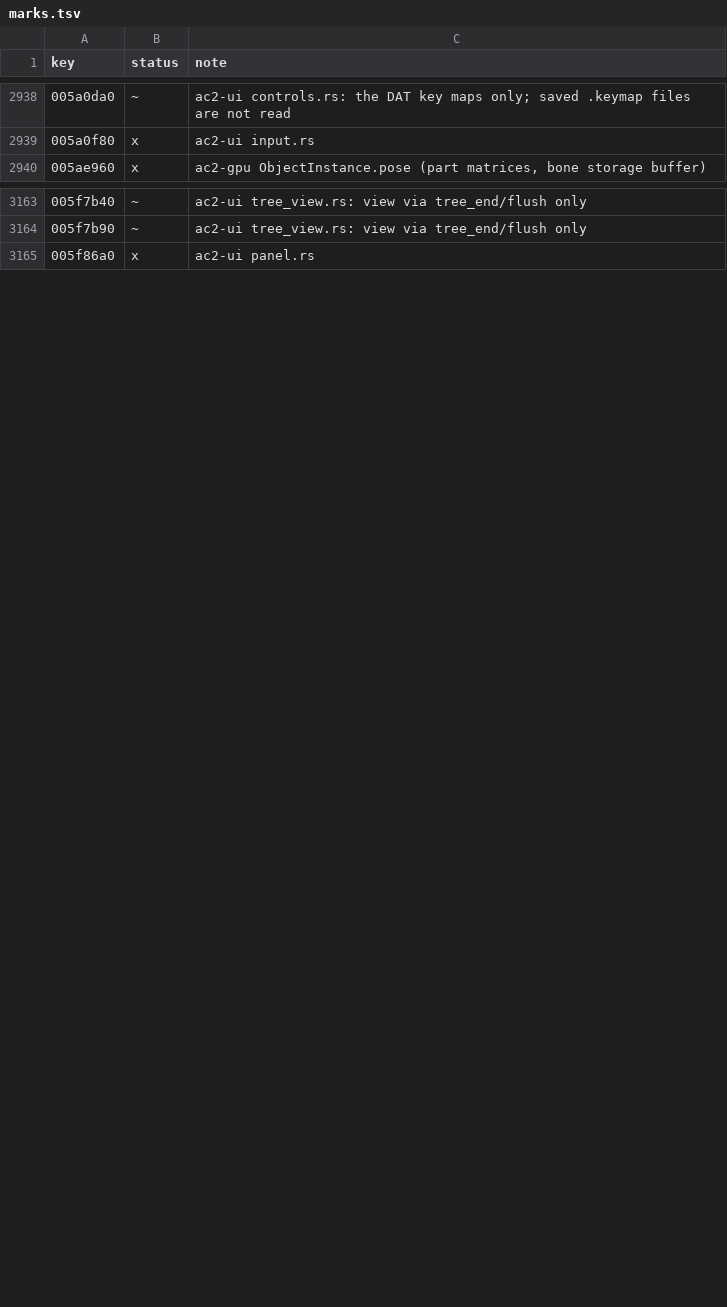
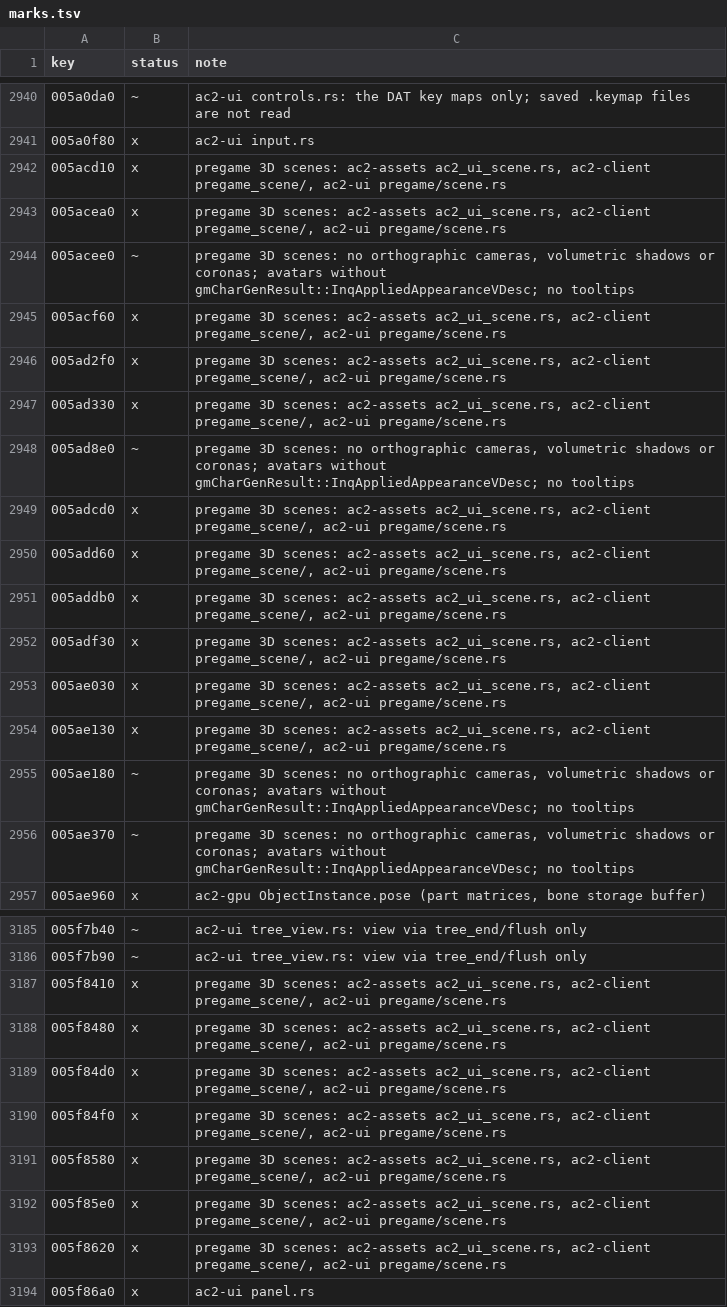
Before and after one commit to CrimsonMage/AC2_Rusted, a TSV file: docs/retail-catalog/marks.tsv, drawn as a sheet; only a part is shown, gaps mark what is left out; the diff covers the shown part only; the diff names each change by its address in the sheet, - before the commit and + after, or states it on an @@ line.

Commit message:
Pregame 3D scenes: UIScene viewports with arms, figures, avatars and picks
ac2-assets decodes UIScene (StreamPack, EntityDesc workbench names). ac2-ui lists
the shown viewports (UIElement_Viewport uiscene/camera) and exposes each screen's
viewport, the avatar under the pointer and the modification avatar's phys obj;
the modification camera reads the rotation slider at creation (InitCamera).
ac2-client pregame_scene loads scenes, EntityDesc chains, holding locations and
bodies on a worker, stands the arms and figures (AddPhysObjToArm), the avatar
line-up on the land mesh (InitEntities, modes 0x41000006/7, behaviour
0x41000005) and the modification avatar (InitCamera/UpdateCamera), lights them
(UIScene::Render, LightSource point lights), answers picks and the selected
animation's end, and PregameView draws each scene in its viewport among the UI
surfaces (UIViewportObject::Render). ac2-gpu: SceneObject point lights,
UiOverlay::draw_range.

```diff
--- a/docs/retail-catalog/marks.tsv
+++ b/docs/retail-catalog/marks.tsv
+row 2942: 005acd10 | x | pregame 3D scenes: ac2-assets ac2_ui_scene.rs, ac2-client pregame_scene/, ac2-ui pregame/scene.rs
+row 2943: 005acea0 | x | pregame 3D scenes: ac2-assets ac2_ui_scene.rs, ac2-client pregame_scene/, ac2-ui pregame/scene.rs
+row 2944: 005acee0 | ~ | pregame 3D scenes: no orthographic cameras, volumetric shadows or coronas; avatars without gmCharGenResult::InqAppliedAppearanceVDesc; no tooltips
+row 2945: 005acf60 | x | pregame 3D scenes: ac2-assets ac2_ui_scene.rs, ac2-client pregame_scene/, ac2-ui pregame/scene.rs
+row 2946: 005ad2f0 | x | pregame 3D scenes: ac2-assets ac2_ui_scene.rs, ac2-client pregame_scene/, ac2-ui pregame/scene.rs
+row 2947: 005ad330 | x | pregame 3D scenes: ac2-assets ac2_ui_scene.rs, ac2-client pregame_scene/, ac2-ui pregame/scene.rs
+row 2948: 005ad8e0 | ~ | pregame 3D scenes: no orthographic cameras, volumetric shadows or coronas; avatars without gmCharGenResult::InqAppliedAppearanceVDesc; no tooltips
+row 2949: 005adcd0 | x | pregame 3D scenes: ac2-assets ac2_ui_scene.rs, ac2-client pregame_scene/, ac2-ui pregame/scene.rs
+row 2950: 005add60 | x | pregame 3D scenes: ac2-assets ac2_ui_scene.rs, ac2-client pregame_scene/, ac2-ui pregame/scene.rs
+row 2951: 005addb0 | x | pregame 3D scenes: ac2-assets ac2_ui_scene.rs, ac2-client pregame_scene/, ac2-ui pregame/scene.rs
+row 2952: 005adf30 | x | pregame 3D scenes: ac2-assets ac2_ui_scene.rs, ac2-client pregame_scene/, ac2-ui pregame/scene.rs
+row 2953: 005ae030 | x | pregame 3D scenes: ac2-assets ac2_ui_scene.rs, ac2-client pregame_scene/, ac2-ui pregame/scene.rs
+row 2954: 005ae130 | x | pregame 3D scenes: ac2-assets ac2_ui_scene.rs, ac2-client pregame_scene/, ac2-ui pregame/scene.rs
+row 2955: 005ae180 | ~ | pregame 3D scenes: no orthographic cameras, volumetric shadows or coronas; avatars without gmCharGenResult::InqAppliedAppearanceVDesc; no tooltips
+row 2956: 005ae370 | ~ | pregame 3D scenes: no orthographic cameras, volumetric shadows or coronas; avatars without gmCharGenResult::InqAppliedAppearanceVDesc; no tooltips
+row 3187: 005f8410 | x | pregame 3D scenes: ac2-assets ac2_ui_scene.rs, ac2-client pregame_scene/, ac2-ui pregame/scene.rs
+row 3188: 005f8480 | x | pregame 3D scenes: ac2-assets ac2_ui_scene.rs, ac2-client pregame_scene/, ac2-ui pregame/scene.rs
+row 3189: 005f84d0 | x | pregame 3D scenes: ac2-assets ac2_ui_scene.rs, ac2-client pregame_scene/, ac2-ui pregame/scene.rs
+row 3190: 005f84f0 | x | pregame 3D scenes: ac2-assets ac2_ui_scene.rs, ac2-client pregame_scene/, ac2-ui pregame/scene.rs
+row 3191: 005f8580 | x | pregame 3D scenes: ac2-assets ac2_ui_scene.rs, ac2-client pregame_scene/, ac2-ui pregame/scene.rs
+row 3192: 005f85e0 | x | pregame 3D scenes: ac2-assets ac2_ui_scene.rs, ac2-client pregame_scene/, ac2-ui pregame/scene.rs
+row 3193: 005f8620 | x | pregame 3D scenes: ac2-assets ac2_ui_scene.rs, ac2-client pregame_scene/, ac2-ui pregame/scene.rs
```
Also changed, not shown: 10 added rows and 18 edited cells elsewhere in this file, 27 other files.
